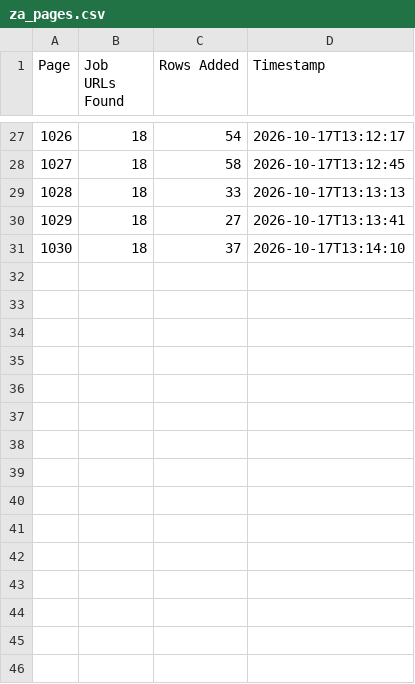
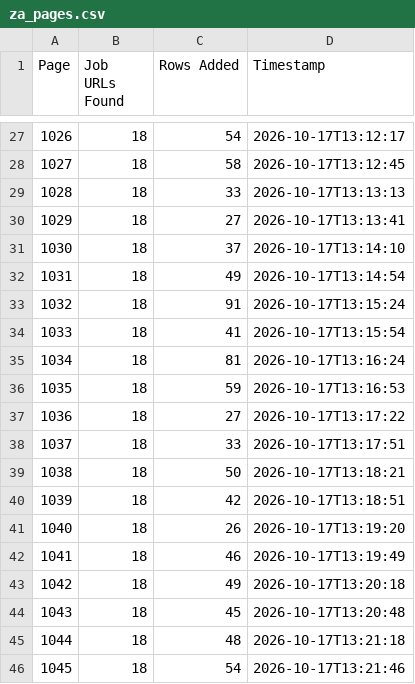
Before and after one commit to janety2000/za-1001-1500, a CSV file: za_pages.csv, drawn as a sheet; only a part is shown, gaps mark what is left out; the diff names each change by its address in the sheet, - before the commit and + after, or states it on an @@ line.

```diff
--- a/za_pages.csv
+++ b/za_pages.csv
+row 32: 1031 | 18 | 49 | 2026-10-17T13:14:54
+row 33: 1032 | 18 | 91 | 2026-10-17T13:15:24
+row 34: 1033 | 18 | 41 | 2026-10-17T13:15:54
+row 35: 1034 | 18 | 81 | 2026-10-17T13:16:24
+row 36: 1035 | 18 | 59 | 2026-10-17T13:16:53
+row 37: 1036 | 18 | 27 | 2026-10-17T13:17:22
+row 38: 1037 | 18 | 33 | 2026-10-17T13:17:51
+row 39: 1038 | 18 | 50 | 2026-10-17T13:18:21
+row 40: 1039 | 18 | 42 | 2026-10-17T13:18:51
+row 41: 1040 | 18 | 26 | 2026-10-17T13:19:20
+row 42: 1041 | 18 | 46 | 2026-10-17T13:19:49
+row 43: 1042 | 18 | 49 | 2026-10-17T13:20:18
+row 44: 1043 | 18 | 45 | 2026-10-17T13:20:48
+row 45: 1044 | 18 | 48 | 2026-10-17T13:21:18
+row 46: 1045 | 18 | 54 | 2026-10-17T13:21:46
```
Also changed, not shown: 2 other files.
